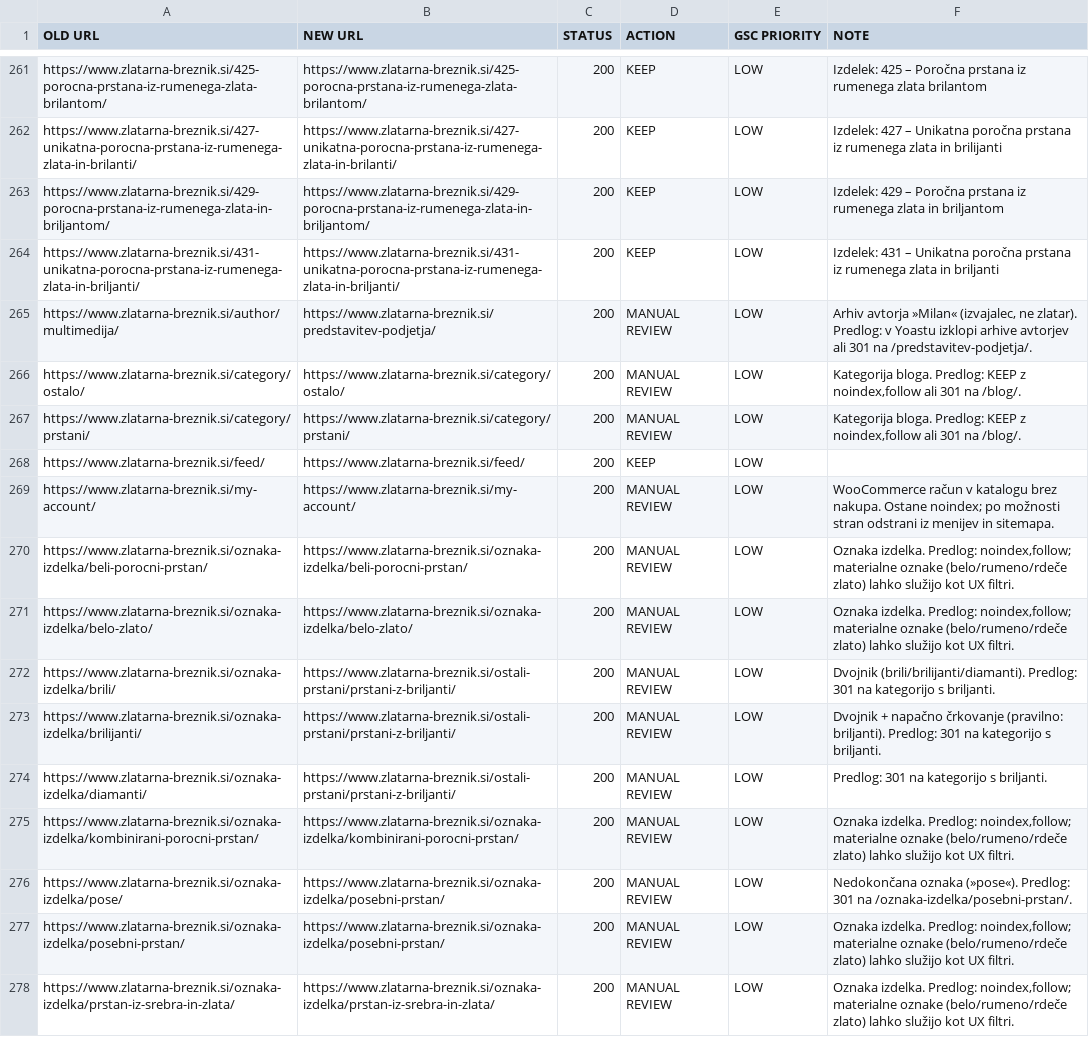
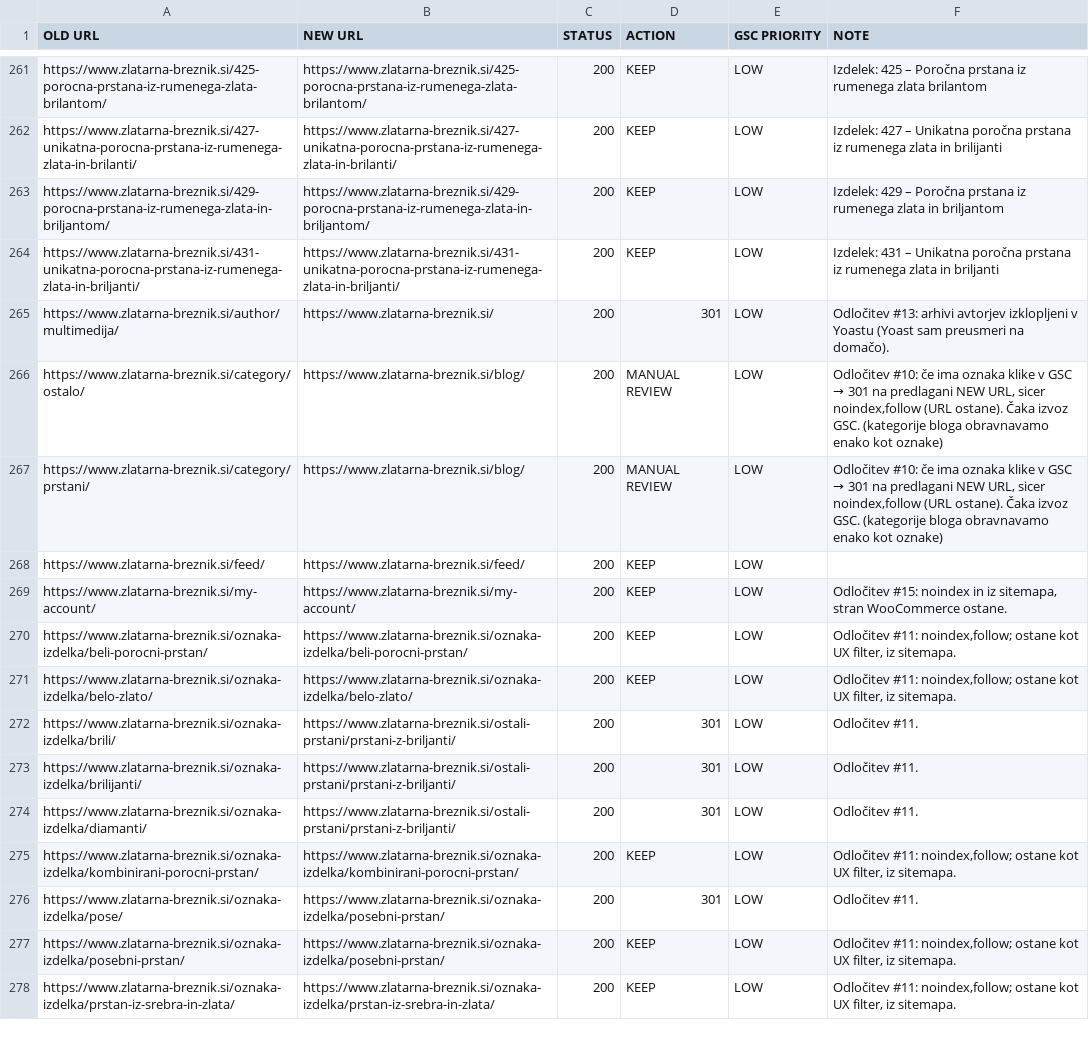
Before and after one commit to milanmalek-cmyk/nmk, a CSV file: zlatarna/redirect-map.csv, drawn as a sheet; only a part is shown, gaps mark what is left out; the diff covers the shown part only; the diff names each change by its address in the sheet, - before the commit and + after, or states it on an @@ line.

```diff
--- a/zlatarna/redirect-map.csv
+++ b/zlatarna/redirect-map.csv
-B265 (NEW URL): https://www.zlatarna-breznik.si/predstavitev-podjetja/
+B265 (NEW URL): https://www.zlatarna-breznik.si/
-D265 (ACTION): MANUAL REVIEW
+D265 (ACTION): 301
-F265 (NOTE): Arhiv avtorja »Milan« (izvajalec, ne zlatar). Predlog: v Yoastu izklopi arhive avtorjev ali 301 na /predstavitev-podjetja/.
+F265 (NOTE): Odločitev #13: arhivi avtorjev izklopljeni v Yoastu (Yoast sam preusmeri na domačo).
-B266 (NEW URL): https://www.zlatarna-breznik.si/category/ostalo/
+B266 (NEW URL): https://www.zlatarna-breznik.si/blog/
@@ F266:F267 (NOTE): Kategorija bloga. Predlog: KEEP z noindex,follow ali 301 na /blog/. → Odločitev #10: če ima oznaka klike v GSC → 301 na predlagani NEW URL, sicer noindex,follow (URL ostane). Čaka izvoz GSC. (kategorije bloga obravnavamo enako kot oznake) @@
-B267 (NEW URL): https://www.zlatarna-breznik.si/category/prstani/
+B267 (NEW URL): https://www.zlatarna-breznik.si/blog/
-D269:D271 (ACTION): MANUAL REVIEW
+D269:D271 (ACTION): KEEP
-F269 (NOTE): WooCommerce račun v katalogu brez nakupa. Ostane noindex; po možnosti stran odstrani iz menijev in sitemapa.
+F269 (NOTE): Odločitev #15: noindex in iz sitemapa, stran WooCommerce ostane.
-F270:F271 (NOTE): Oznaka izdelka. Predlog: noindex,follow; materialne oznake (belo/rumeno/rdeče zlato) lahko služijo kot UX filtri.
+F270:F271 (NOTE): Odločitev #11: noindex,follow; ostane kot UX filter, iz sitemapa.
-D272:D274 (ACTION): MANUAL REVIEW
+D272:D274 (ACTION): 301
-F272 (NOTE): Dvojnik (brili/brilijanti/diamanti). Predlog: 301 na kategorijo s briljanti.
+F272 (NOTE): Odločitev #11.
-F273 (NOTE): Dvojnik + napačno črkovanje (pravilno: briljanti). Predlog: 301 na kategorijo s briljanti.
+F273 (NOTE): Odločitev #11.
-F274 (NOTE): Predlog: 301 na kategorijo s briljanti.
+F274 (NOTE): Odločitev #11.
-D275 (ACTION): MANUAL REVIEW
+D275 (ACTION): KEEP
-F275 (NOTE): Oznaka izdelka. Predlog: noindex,follow; materialne oznake (belo/rumeno/rdeče zlato) lahko služijo kot UX filtri.
+F275 (NOTE): Odločitev #11: noindex,follow; ostane kot UX filter, iz sitemapa.
-D276 (ACTION): MANUAL REVIEW
+D276 (ACTION): 301
-F276 (NOTE): Nedokončana oznaka (»pose«). Predlog: 301 na /oznaka-izdelka/posebni-prstan/.
+F276 (NOTE): Odločitev #11.
-D277:D278 (ACTION): MANUAL REVIEW
+D277:D278 (ACTION): KEEP
-F277:F278 (NOTE): Oznaka izdelka. Predlog: noindex,follow; materialne oznake (belo/rumeno/rdeče zlato) lahko služijo kot UX filtri.
+F277:F278 (NOTE): Odločitev #11: noindex,follow; ostane kot UX filter, iz sitemapa.
```
Also changed, not shown: 1 added row and 83 edited cells elsewhere in this file, 6 other files.
